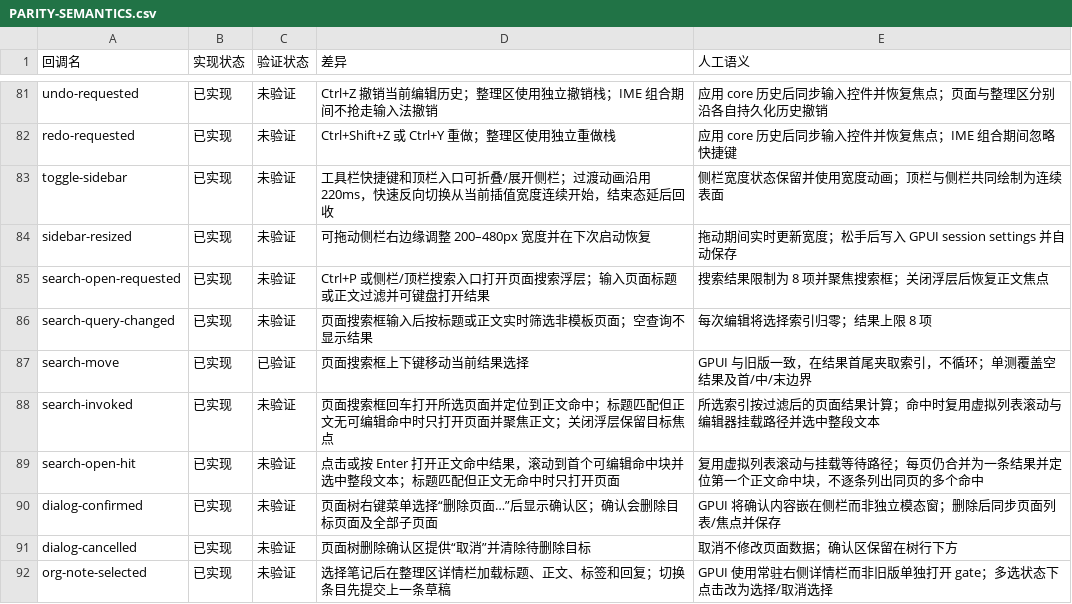
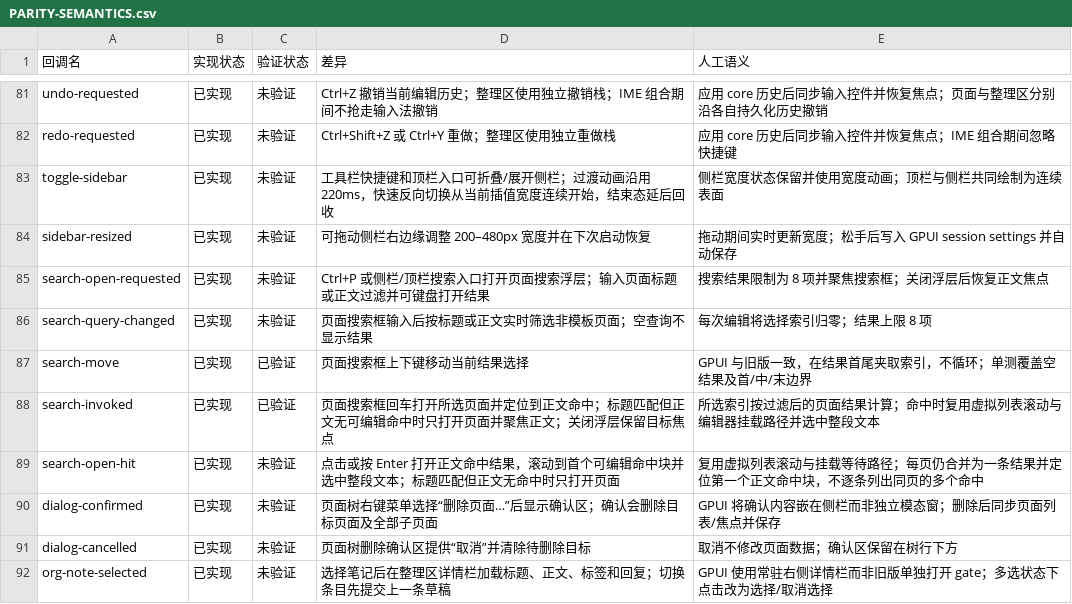
Before and after one commit to PT123123/quire-gpui, a CSV file: docs/PARITY-SEMANTICS.csv, drawn as a sheet; only a part is shown, gaps mark what is left out.

```diff
--- a/docs/PARITY-SEMANTICS.csv
+++ b/docs/PARITY-SEMANTICS.csv
@@ -87,3 +87,3 @@ search-query-changed,已实现,未验证,页面搜索框输入后按标题或正
 search-move,已实现,已验证,页面搜索框上下键移动当前结果选择,GPUI 与旧版一致，在结果首尾夹取索引，不循环；单测覆盖空结果及首/中/末边界
-search-invoked,已实现,未验证,页面搜索框回车打开所选页面并定位到正文命中；标题匹配但正文无可编辑命中时只打开页面并聚焦正文；关闭浮层保留目标焦点,所选索引按过滤后的页面结果计算；命中时复用虚拟列表滚动与编辑器挂载路径并选中整段文本
+search-invoked,已实现,已验证,页面搜索框回车打开所选页面并定位到正文命中；标题匹配但正文无可编辑命中时只打开页面并聚焦正文；关闭浮层保留目标焦点,所选索引按过滤后的页面结果计算；命中时复用虚拟列表滚动与编辑器挂载路径并选中整段文本
 search-open-hit,已实现,未验证,点击或按 Enter 打开正文命中结果，滚动到首个可编辑命中块并选中整段文本；标题匹配但正文无命中时只打开页面,复用虚拟列表滚动与挂载等待路径；每页仍合并为一条结果并定位第一个正文命中块，不逐条列出同页的多个命中
```
Also changed, not shown: docs/PARITY.csv, 4 other files.
